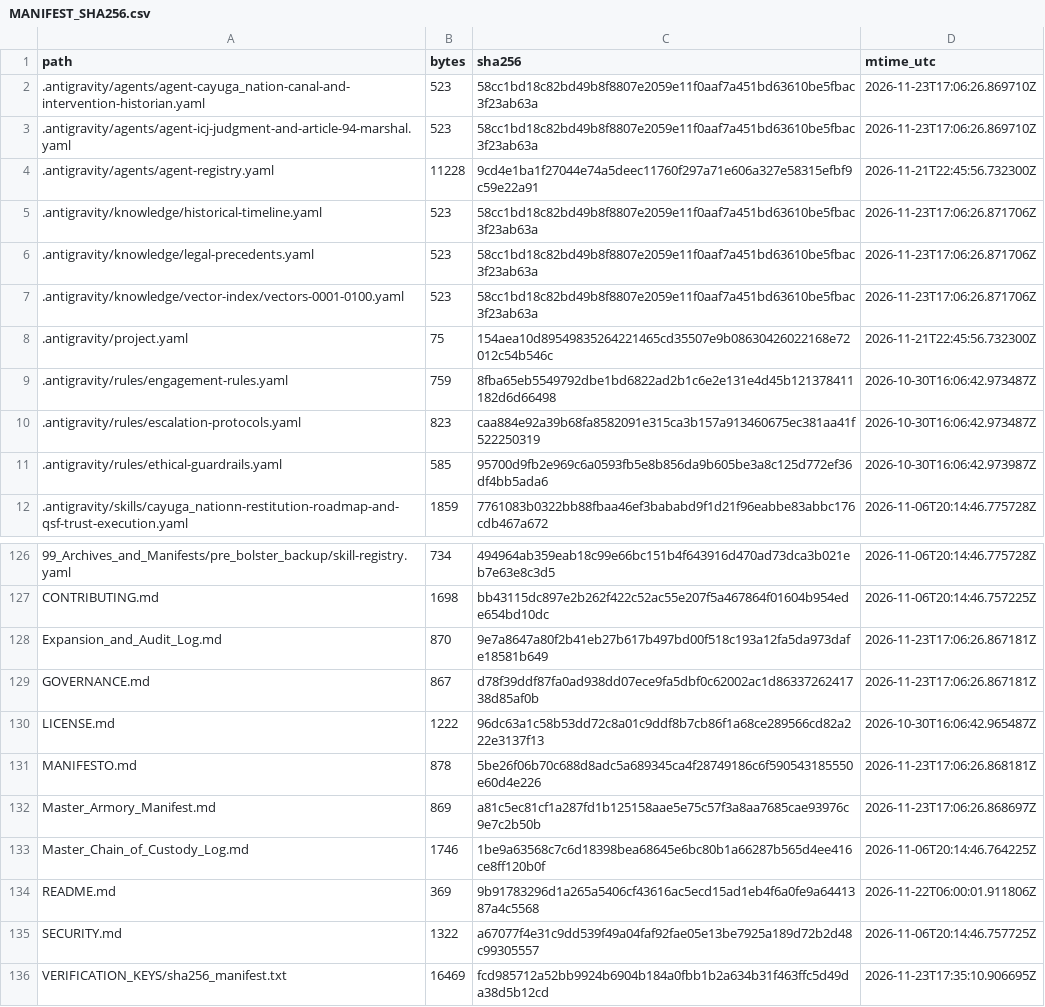
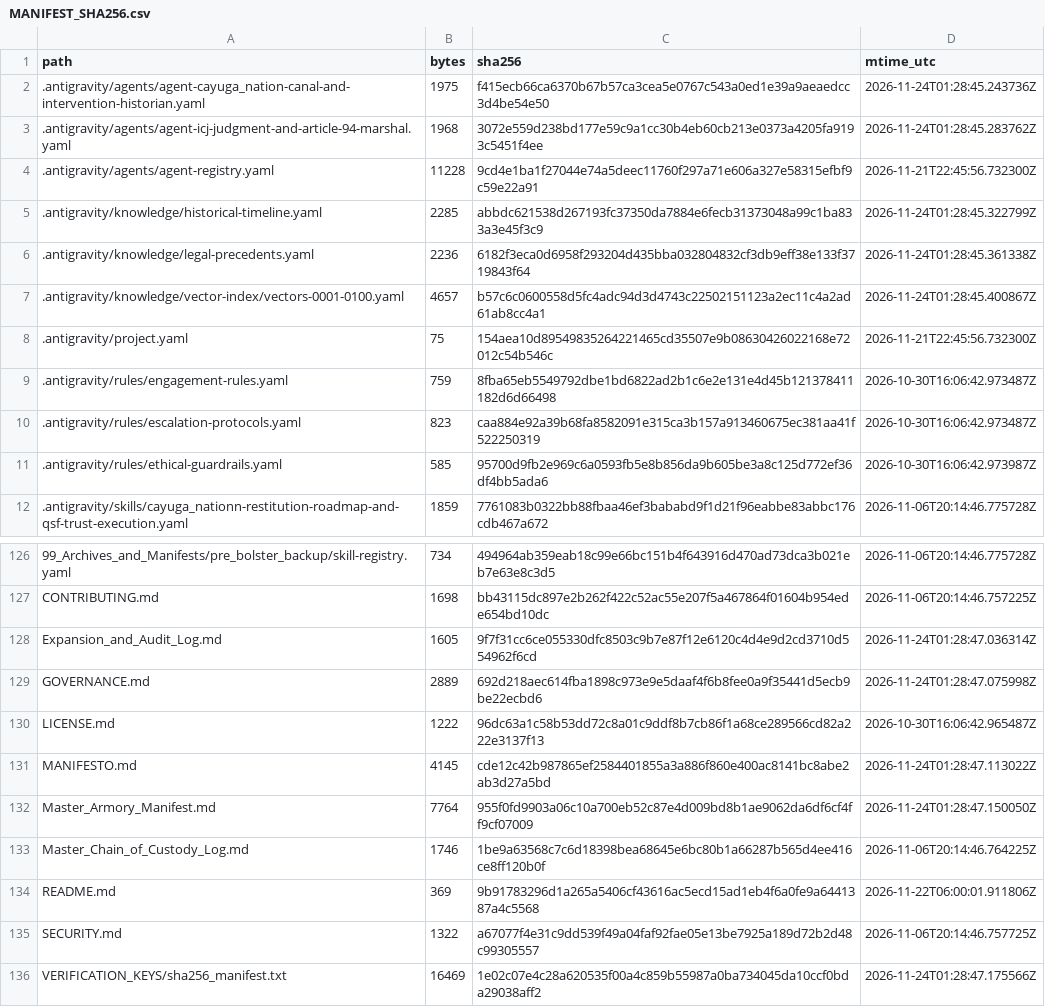
Before and after one commit to GlobalRestitutionAlliance/turtle-island-us-ny-cayuga-nation-master-litigation, a CSV file: 99_Archives_and_Manifests/MANIFEST_SHA256.csv, drawn as a sheet; only a part is shown, gaps mark what is left out; the diff covers the shown part only.

```diff
--- a/99_Archives_and_Manifests/MANIFEST_SHA256.csv
+++ b/99_Archives_and_Manifests/MANIFEST_SHA256.csv
@@ -1,8 +1,8 @@
 path,bytes,sha256,mtime_utc
-.antigravity/agents/agent-cayuga_nation-canal-and-intervention-historian.yaml,523,58cc1bd18c82bd49b8f8807e2059e11f0aaf7a451bd63610be5fbac3f23ab63a,2026-11-23T17:06:26.869710Z
-.antigravity/agents/agent-icj-judgment-and-article-94-marshal.yaml,523,58cc1bd18c82bd49b8f8807e2059e11f0aaf7a451bd63610be5fbac3f23ab63a,2026-11-23T17:06:26.869710Z
+.antigravity/agents/agent-cayuga_nation-canal-and-intervention-historian.yaml,1975,f415ecb66ca6370b67b57ca3cea5e0767c543a0ed1e39a9aeaedcc3d4be54e50,2026-11-24T01:28:45.243736Z
+.antigravity/agents/agent-icj-judgment-and-article-94-marshal.yaml,1968,3072e559d238bd177e59c9a1cc30b4eb60cb213e0373a4205fa9193c5451f4ee,2026-11-24T01:28:45.283762Z
 .antigravity/agents/agent-registry.yaml,11228,9cd4e1ba1f27044e74a5deec11760f297a71e606a327e58315efbf9c59e22a91,2026-11-21T22:45:56.732300Z
-.antigravity/knowledge/historical-timeline.yaml,523,58cc1bd18c82bd49b8f8807e2059e11f0aaf7a451bd63610be5fbac3f23ab63a,2026-11-23T17:06:26.871706Z
-.antigravity/knowledge/legal-precedents.yaml,523,58cc1bd18c82bd49b8f8807e2059e11f0aaf7a451bd63610be5fbac3f23ab63a,2026-11-23T17:06:26.871706Z
-.antigravity/knowledge/vector-index/vectors-0001-0100.yaml,523,58cc1bd18c82bd49b8f8807e2059e11f0aaf7a451bd63610be5fbac3f23ab63a,2026-11-23T17:06:26.871706Z
+.antigravity/knowledge/historical-timeline.yaml,2285,abbdc621538d267193fc37350da7884e6fecb31373048a99c1ba833a3e45f3c9,2026-11-24T01:28:45.322799Z
+.antigravity/knowledge/legal-precedents.yaml,2236,6182f3eca0d6958f293204d435bba032804832cf3db9eff38e133f3719843f64,2026-11-24T01:28:45.361338Z
+.antigravity/knowledge/vector-index/vectors-0001-0100.yaml,4657,b57c6c0600558d5fc4adc94d3d4743c22502151123a2ec11c4a2ad61ab8cc4a1,2026-11-24T01:28:45.400867Z
 .antigravity/project.yaml,75,154aea10d89549835264221465cd35507e9b08630426022168e72012c54b546c,2026-11-21T22:45:56.732300Z
@@ -127,7 +127,7 @@ path,bytes,sha256,mtime_utc
 CONTRIBUTING.md,1698,bb43115dc897e2b262f422c52ac55e207f5a467864f01604b954ede654bd10dc,2026-11-06T20:14:46.757225Z
-Expansion_and_Audit_Log.md,870,9e7a8647a80f2b41eb27b617b497bd00f518c193a12fa5da973dafe18581b649,2026-11-23T17:06:26.867181Z
-GOVERNANCE.md,867,d78f39ddf87fa0ad938dd07ece9fa5dbf0c62002ac1d8633726241738d85af0b,2026-11-23T17:06:26.867181Z
+Expansion_and_Audit_Log.md,1605,9f7f31cc6ce055330dfc8503c9b7e87f12e6120c4d4e9d2cd3710d554962f6cd,2026-11-24T01:28:47.036314Z
+GOVERNANCE.md,2889,692d218aec614fba1898c973e9e5daaf4f6b8fee0a9f35441d5ecb9be22ecbd6,2026-11-24T01:28:47.075998Z
 LICENSE.md,1222,96dc63a1c58b53dd72c8a01c9ddf8b7cb86f1a68ce289566cd82a222e3137f13,2026-10-30T16:06:42.965487Z
-MANIFESTO.md,878,5be26f06b70c688d8adc5a689345ca4f28749186c6f590543185550e60d4e226,2026-11-23T17:06:26.868181Z
-Master_Armory_Manifest.md,869,a81c5ec81cf1a287fd1b125158aae5e75c57f3a8aa7685cae93976c9e7c2b50b,2026-11-23T17:06:26.868697Z
+MANIFESTO.md,4145,cde12c42b987865ef2584401855a3a886f860e400ac8141bc8abe2ab3d27a5bd,2026-11-24T01:28:47.113022Z
+Master_Armory_Manifest.md,7764,955f0fd9903a06c10a700eb52c87e4d009bd8b1ae9062da6df6cf4ff9cf07009,2026-11-24T01:28:47.150050Z
 Master_Chain_of_Custody_Log.md,1746,1be9a63568c7c6d18398bea68645e6bc80b1a66287b565d4ee416ce8ff120b0f,2026-11-06T20:14:46.764225Z
@@ -135,2 +135,2 @@ README.md,369,9b91783296d1a265a5406cf43616ac5ecd15ad1eb4f6a0fe9a6441387a4c5568,2
 SECURITY.md,1322,a67077f4e31c9dd539f49a04faf92fae05e13be7925a189d72b2d48c99305557,2026-11-06T20:14:46.757725Z
-VERIFICATION_KEYS/sha256_manifest.txt,16469,fcd985712a52bb9924b6904b184a0fbb1b2a634b31f463ffc5d49da38d5b12cd,2026-11-23T17:35:10.906695Z
+VERIFICATION_KEYS/sha256_manifest.txt,16469,1e02c07e4c28a620535f00a4c859b55987a0ba734045da10ccf0bda29038aff2,2026-11-24T01:28:47.175566Z
```
Also changed, not shown: 81 edited cells elsewhere in this file, 37 other files.
